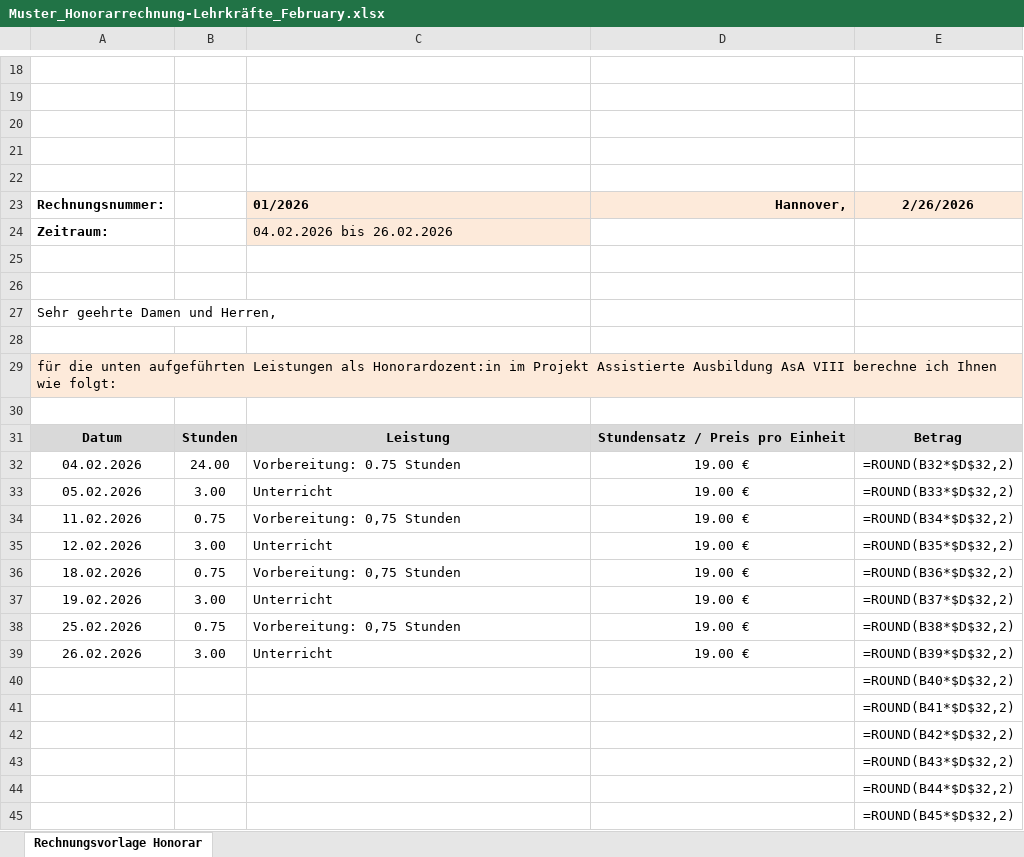
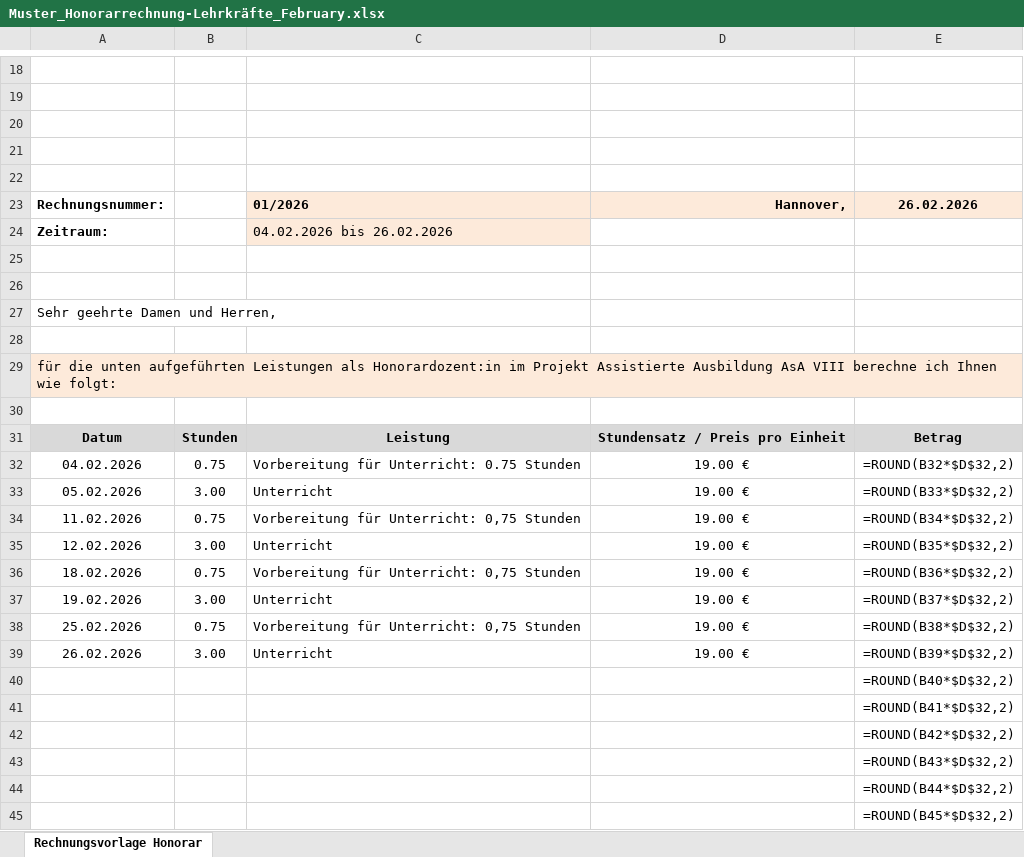
Before and after one commit to DominikHshBis/Kalender_pro_beruf, an Excel workbook: Muster_Honorarrechnung-Lehrkräfte_February.xlsx, sheet Rechnungsvorlage Honorar, drawn as a sheet; only a part is shown, gaps mark what is left out; values as stored, in another font and other column widths than the file's, no borders; formulas without a stored value are shown as written; the diff names each change by its address in the sheet, - before the commit and + after, or states it on an @@ line.

```diff
--- a/Muster_Honorarrechnung-Lehrkräfte_February.xlsx (sheet Rechnungsvorlage Honorar)
+++ b/Muster_Honorarrechnung-Lehrkräfte_February.xlsx (sheet Rechnungsvorlage Honorar)
-E23: 2/26/2026
+E23: 26.02.2026
-B32: 24.00
+B32: 0.75
-C32: Vorbereitung: 0.75 Stunden
+C32: Vorbereitung für Unterricht: 0.75 Stunden
-C34: Vorbereitung: 0,75 Stunden
+C34: Vorbereitung für Unterricht: 0,75 Stunden
-C36: Vorbereitung: 0,75 Stunden
+C36: Vorbereitung für Unterricht: 0,75 Stunden
-C38: Vorbereitung: 0,75 Stunden
+C38: Vorbereitung für Unterricht: 0,75 Stunden
```
Also changed, not shown: 1 other file.
